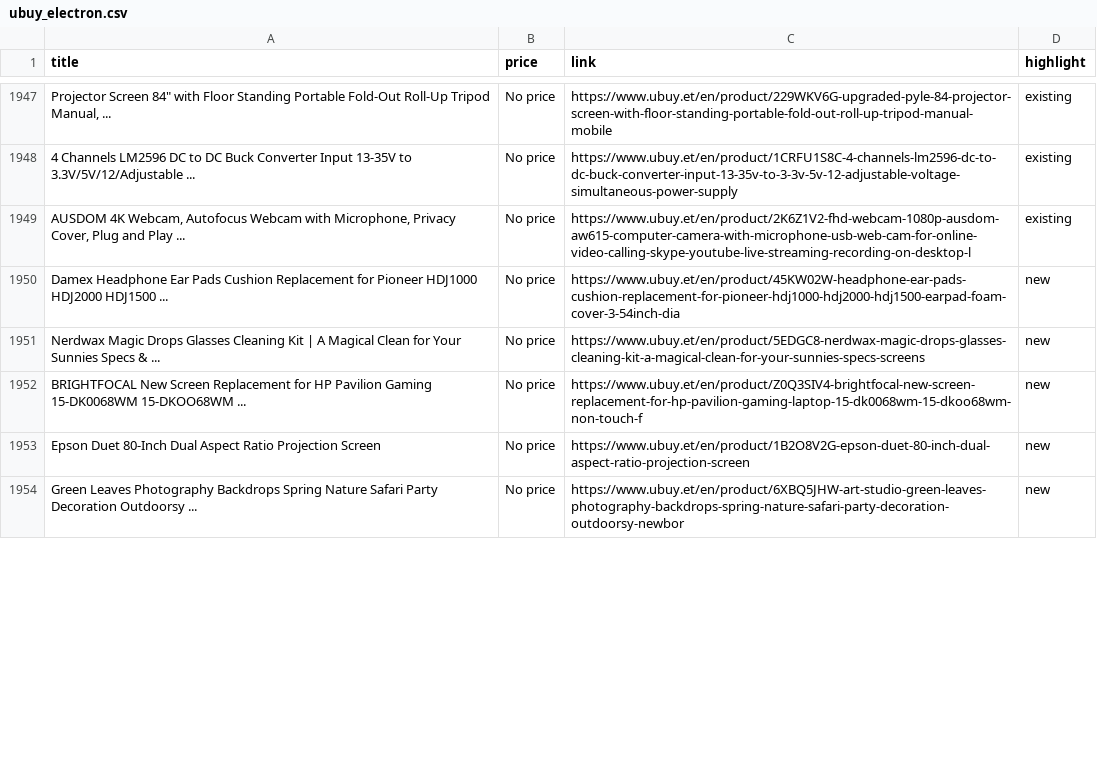
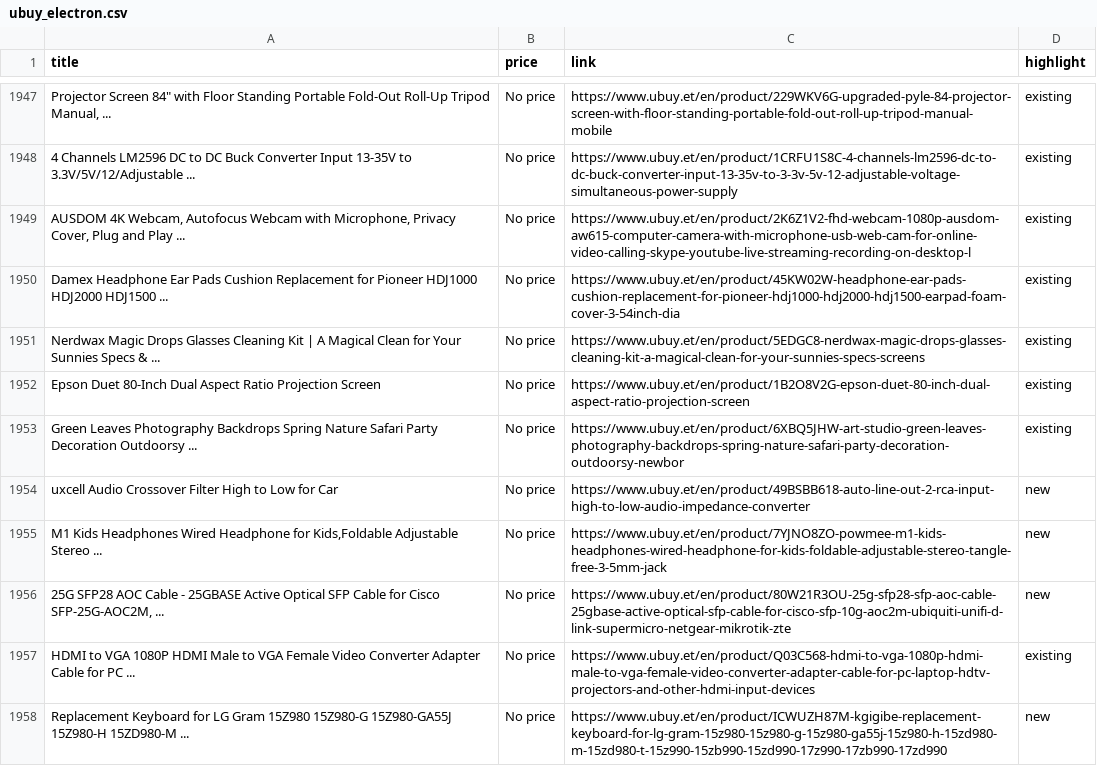
Before and after one commit to rexxgit/web-scraping, a CSV file: web-scraping/ecommerce/ubuy_electron.csv, drawn as a sheet; only a part is shown, gaps mark what is left out; addresses are those after the commit; the diff covers the shown part only; the diff names each change by its address in the sheet, - before the commit and + after, or states it on an @@ line.

```diff
--- a/web-scraping/ecommerce/ubuy_electron.csv
+++ b/web-scraping/ecommerce/ubuy_electron.csv
-D1950:D1951 (highlight): new
+D1950:D1951 (highlight): existing
@@ row 1952 moved to row 1921: BRIGHTFOCAL New Screen Replacement for H… @@
-D1952:D1953 (highlight): new
+D1952:D1953 (highlight): existing
+row 1954: uxcell Audio Crossover Filter High to Low for Car | No price | https://www.ubuy.et/en/product/49BSBB618-auto-line-out-2-rca-input-high-to-low-audio-impedance-converter | new
+row 1955: M1 Kids Headphones Wired Headphone for Kids,Foldable Adjustable Stereo ... | No price | https://www.ubuy.et/en/product/7YJNO8ZO-powmee-m1-kids-headphones-wired-headphone-for-kids-foldable-adjustable-stereo-tangle-free-3-5mm-jack | new
+row 1956: 25G SFP28 AOC Cable - 25GBASE Active Optical SFP Cable for Cisco SFP-25G-AOC2M, ... | No price | https://www.ubuy.et/en/product/80W21R3OU-25g-sfp28-sfp-aoc-cable-25gbase-active-optical-sfp-cable-for-cisco-sfp-10g-aoc2m-ubiquiti-unifi-d-link-supermicro-netgear-mikrotik-zte | new
@@ row 1882 moved to row 1957: HDMI to VGA 1080P HDMI Male to VGA Femal… @@
+row 1958: Replacement Keyboard for LG Gram 15Z980 15Z980-G 15Z980-GA55J 15Z980-H 15ZD980-M ... | No price | https://www.ubuy.et/en/product/ICWUZH87M-kgigibe-replacement-keyboard-for-lg-gram-15z980-15z980-g-15z980-ga55j-15z980-h-15zd980-m-15zd980-t-15z990-15zb990-15zd990-17z990-17zb990-17zd990 | new
```
Also changed, not shown: 8 added rows, 10 moved rows and 2 edited cells elsewhere in this file.
